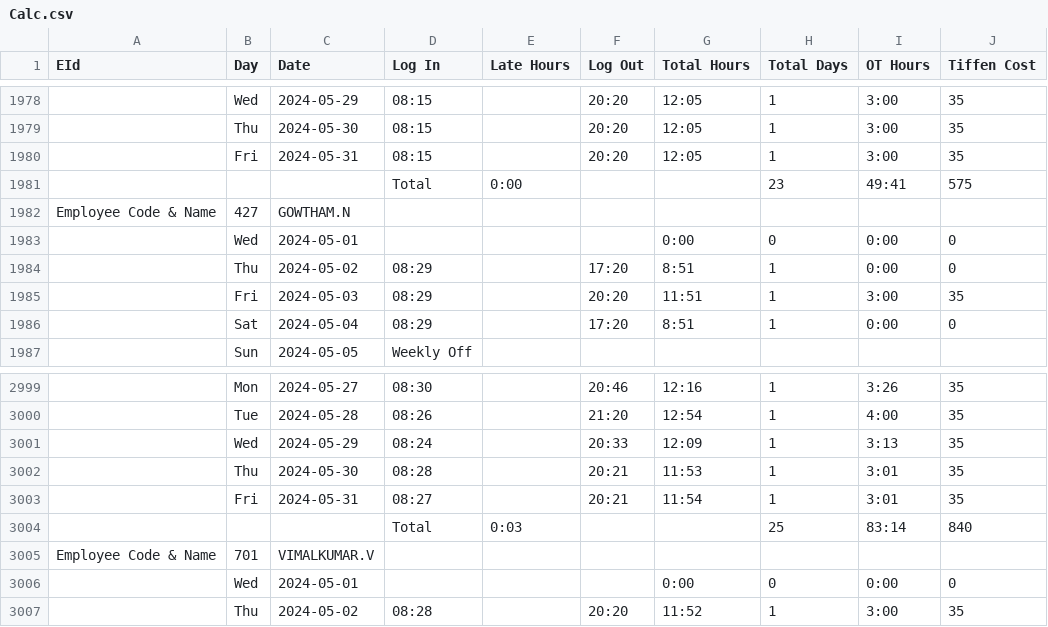
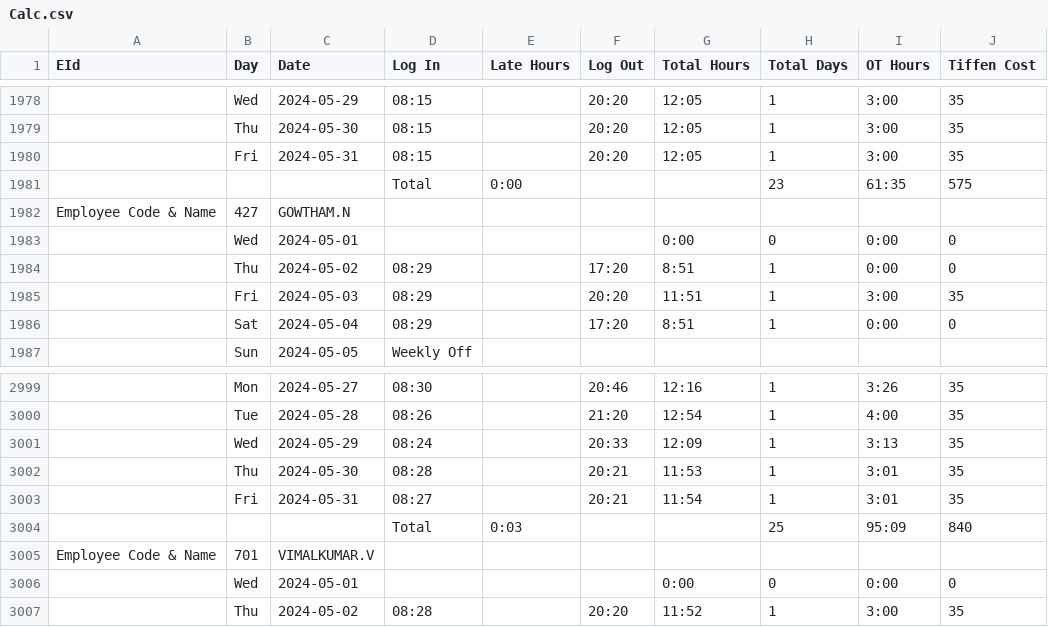
Before and after one commit to pragadheesh-raj/Presence-Ledger, a CSV file: uploads/Calc.csv, drawn as a sheet; only a part is shown, gaps mark what is left out; the diff covers the shown part only; the diff names each change by its address in the sheet, - before the commit and + after, or states it on an @@ line.

```diff
--- a/uploads/Calc.csv
+++ b/uploads/Calc.csv
-I1981 (OT Hours): 49:41
+I1981 (OT Hours): 61:35
-I3004 (OT Hours): 83:14
+I3004 (OT Hours): 95:09
```
Also changed, not shown: 6 added rows, 6 removed rows and 16 edited cells elsewhere in this file, uploads/ATT.csv.
